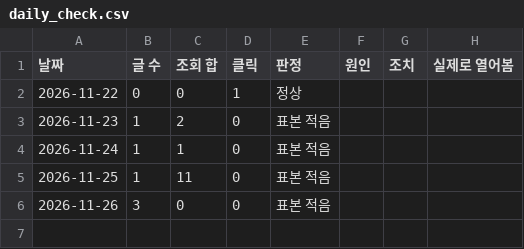
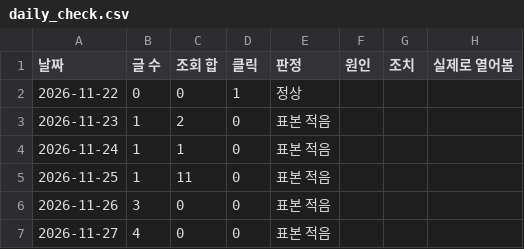
Before and after one commit to tenpm-lab/tenpm-auto, a CSV file: stats/deal/daily_check.csv, drawn as a sheet.

```diff
--- a/stats/deal/daily_check.csv
+++ b/stats/deal/daily_check.csv
@@ -6 +6,2 @@
 2026-11-26,3,0,0,표본 적음,,,
+2026-11-27,4,0,0,표본 적음,,,
```
Also changed, not shown: stats/account.csv, stats/deal/posts.csv, 8 other files.
